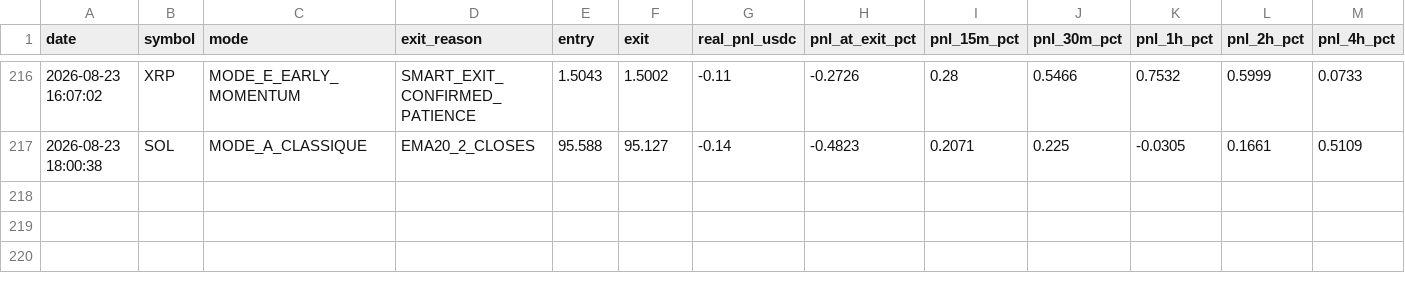
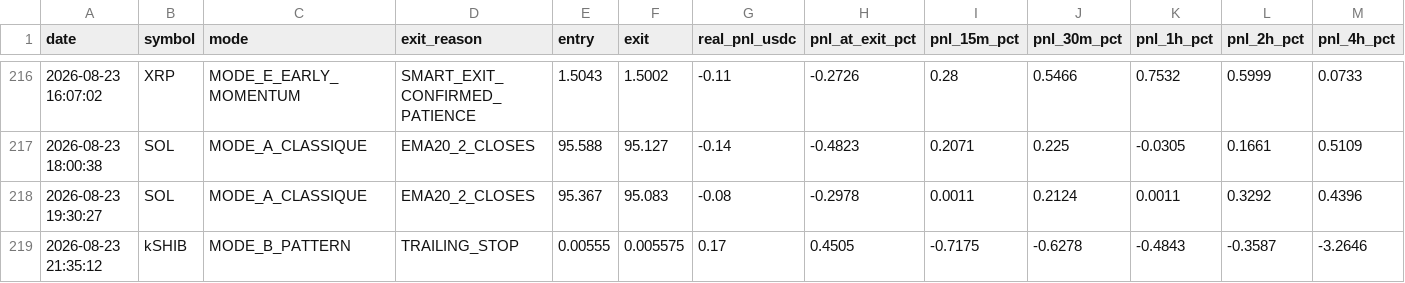
Before and after one commit to frisoo70-ux/trading-bot-data, a CSV file: bot-data/post_trade_analysis.csv, drawn as a sheet; only a part is shown, gaps mark what is left out; rows hold the shown columns only; the diff names each change by its address in the sheet, - before the commit and + after, or states it on an @@ line.

Commit message:
Bot data backup: post_trade_analysis.csv

```diff
--- a/bot-data/post_trade_analysis.csv
+++ b/bot-data/post_trade_analysis.csv
+row 218: 2026-08-23 19:30:27 | SOL | MODE_A_CLASSIQUE | EMA20_2_CLOSES | 95.367 | 95.083 | -0.08 | -0.2978 | 0.0011 | 0.2124 | 0.0011 | 0.3292 | 0.4396
+row 219: 2026-08-23 21:35:12 | kSHIB | MODE_B_PATTERN | TRAILING_STOP | 0.00555 | 0.005575 | 0.17 | 0.4505 | -0.7175 | -0.6278 | -0.4843 | -0.3587 | -3.2646
```
